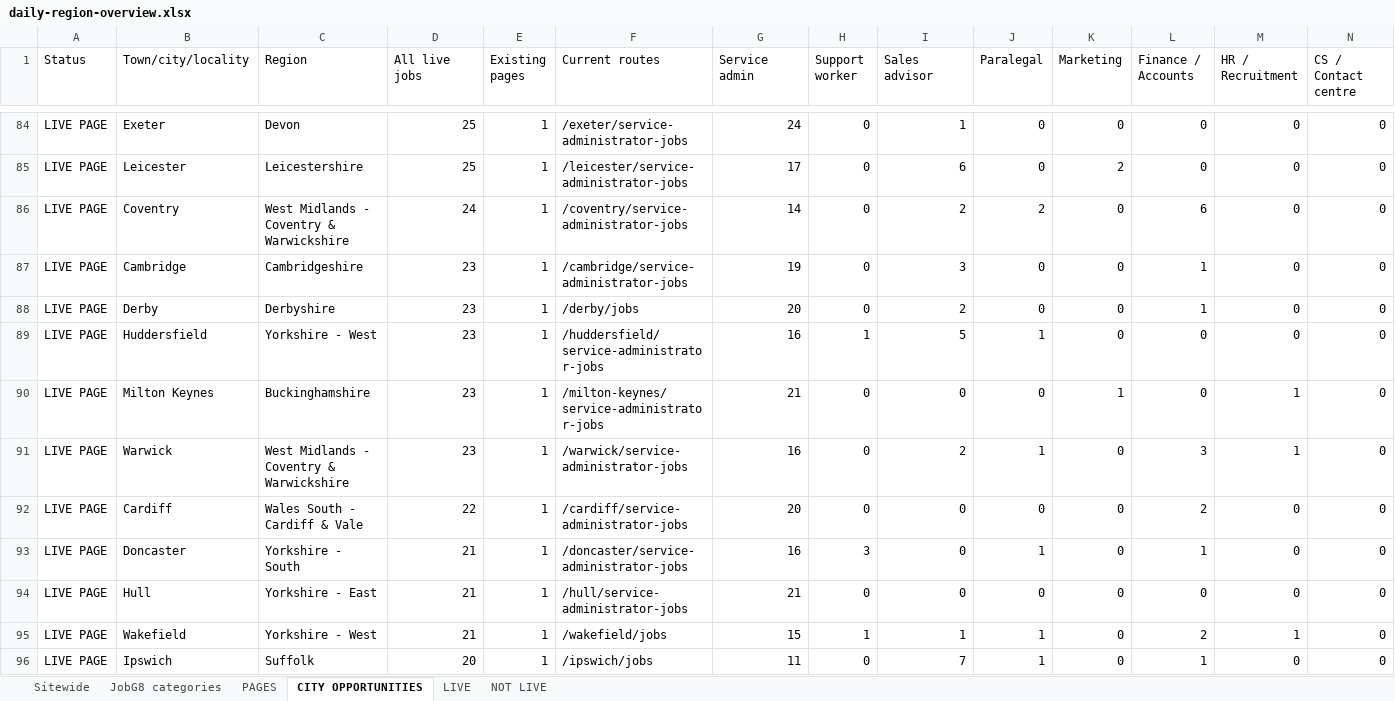
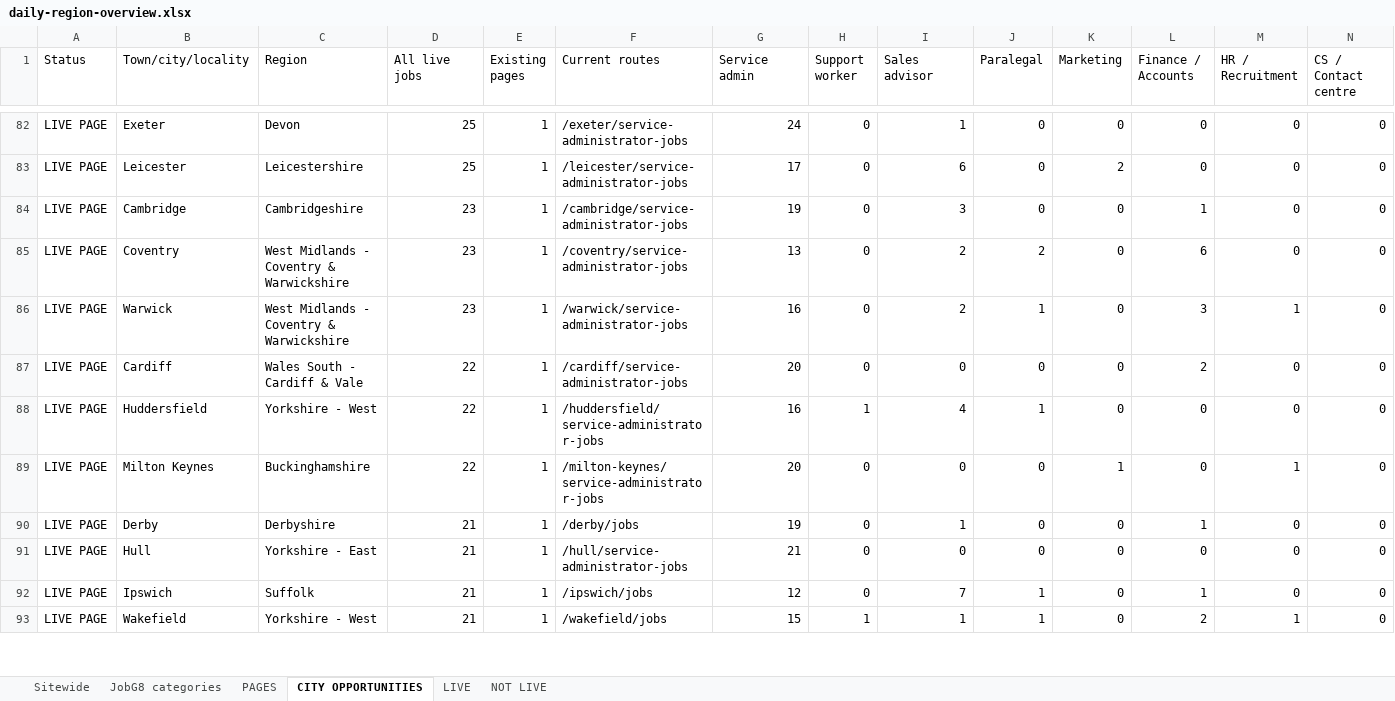
Before and after one commit to Jopa10/ontapjobsearch.com, an Excel workbook: pipeline/reports-daily/daily-region-overview.xlsx, sheet CITY OPPORTUNITIES, drawn as a sheet; only a part is shown, gaps mark what is left out; values as stored, in another font and other column widths than the file's, no cell formats; removed rows and columns are numbered as before the commit, all else as after; rows hold the shown columns only; the diff covers the shown part only; the diff names each change by its address in the sheet, - before the commit and + after, or states it on an @@ line.

```diff
--- a/pipeline/reports-daily/daily-region-overview.xlsx (sheet CITY OPPORTUNITIES)
+++ b/pipeline/reports-daily/daily-region-overview.xlsx (sheet CITY OPPORTUNITIES)
-row 86: LIVE PAGE | Coventry | West Midlands - Coventry & Warwickshire | 24 | 1 | /coventry/service-administrator-jobs | 14 | 0 | 2 | 2 | 0 | 6 | 0 | 0
-B85 (Town/city/locality): Derby
+B85 (Town/city/locality): Coventry
-C85 (Region): Derbyshire
+C85 (Region): West Midlands - Coventry & Warwickshire
-F85 (Current routes): /derby/jobs
+F85 (Current routes): /coventry/service-administrator-jobs
-G85 (Service admin): 20
+G85 (Service admin): 13
-J85 (Paralegal): 0
+J85 (Paralegal): 2
-L85 (Finance / Accounts): 1
+L85 (Finance / Accounts): 6
-row 89: LIVE PAGE | Huddersfield | Yorkshire - West | 23 | 1 | /huddersfield/service-administrator-jobs | 16 | 1 | 5 | 1 | 0 | 0 | 0 | 0
-row 90: LIVE PAGE | Milton Keynes | Buckinghamshire | 23 | 1 | /milton-keynes/service-administrator-jobs | 21 | 0 | 0 | 0 | 1 | 0 | 1 | 0
-B88 (Town/city/locality): Doncaster
+B88 (Town/city/locality): Huddersfield
-C88 (Region): Yorkshire - South
+C88 (Region): Yorkshire - West
-D88 (All live jobs): 21
+D88 (All live jobs): 22
-F88 (Current routes): /doncaster/service-administrator-jobs
+F88 (Current routes): /huddersfield/service-administrator-jobs
-H88 (Support worker): 3
+H88 (Support worker): 1
-I88 (Sales advisor): 0
+I88 (Sales advisor): 4
-L88 (Finance / Accounts): 1
+L88 (Finance / Accounts): 0
+row 89: LIVE PAGE | Milton Keynes | Buckinghamshire | 22 | 1 | /milton-keynes/service-administrator-jobs | 20 | 0 | 0 | 0 | 1 | 0 | 1 | 0
+row 90: LIVE PAGE | Derby | Derbyshire | 21 | 1 | /derby/jobs | 19 | 0 | 1 | 0 | 0 | 1 | 0 | 0
+row 92: LIVE PAGE | Ipswich | Suffolk | 21 | 1 | /ipswich/jobs | 12 | 0 | 7 | 1 | 0 | 1 | 0 | 0
-row 96: LIVE PAGE | Ipswich | Suffolk | 20 | 1 | /ipswich/jobs | 11 | 0 | 7 | 1 | 0 | 1 | 0 | 0
```
Also changed, not shown: 53 added rows, 59 removed rows and 93 edited cells elsewhere in this sheet, sheet NOT LIVE, sheet PAGES, sheet LIVE, sheet JobG8 categories, sheet Sitewide, cell formats, 2 other files.
